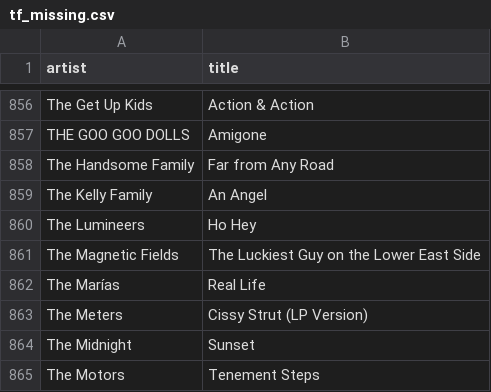
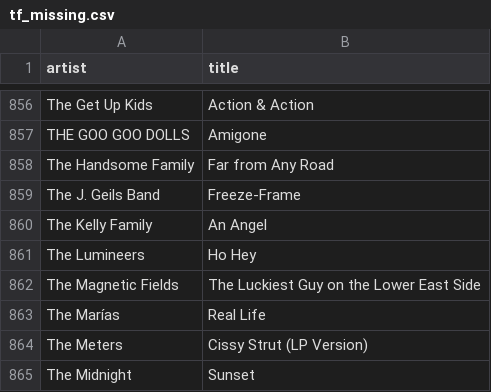
Before and after one commit to KurtWoloch/andon-fm-library, a CSV file: tf_missing.csv, drawn as a sheet; only a part is shown, gaps mark what is left out; the shorter side is filled out with more unchanged rows; the diff names each change by its address in the sheet, - before the commit and + after, or states it on an @@ line.

```diff
--- a/tf_missing.csv
+++ b/tf_missing.csv
+row 859: The J. Geils Band | Freeze-Frame
```
Also changed, not shown: bb_missing.csv, gnr_missing.csv, 18 other files.
